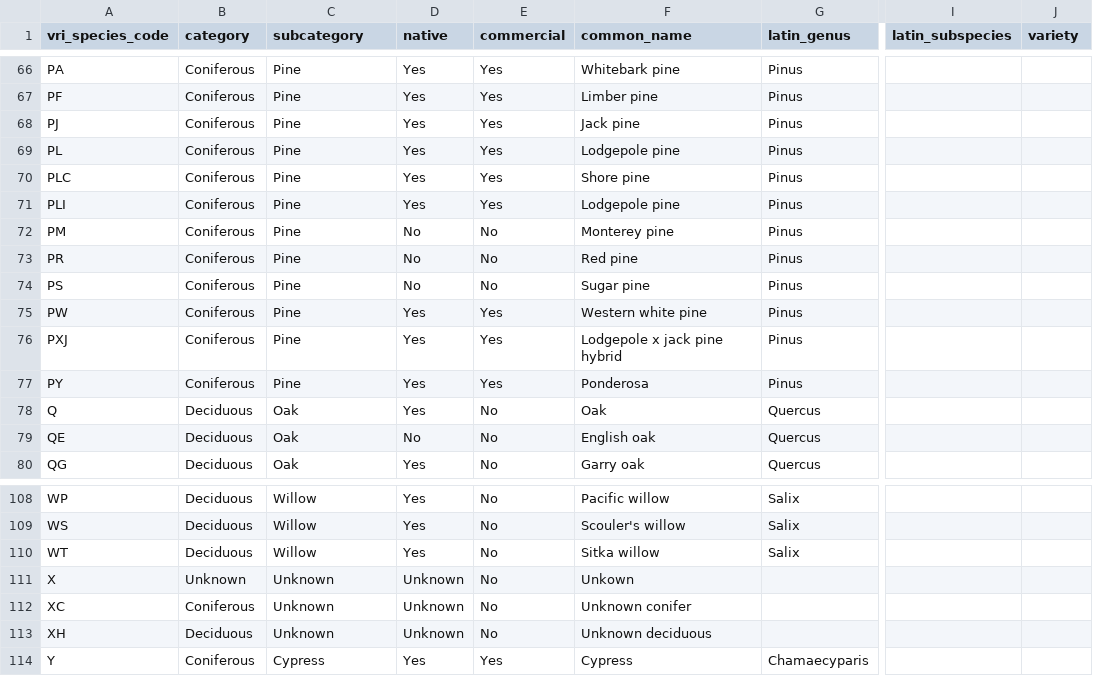
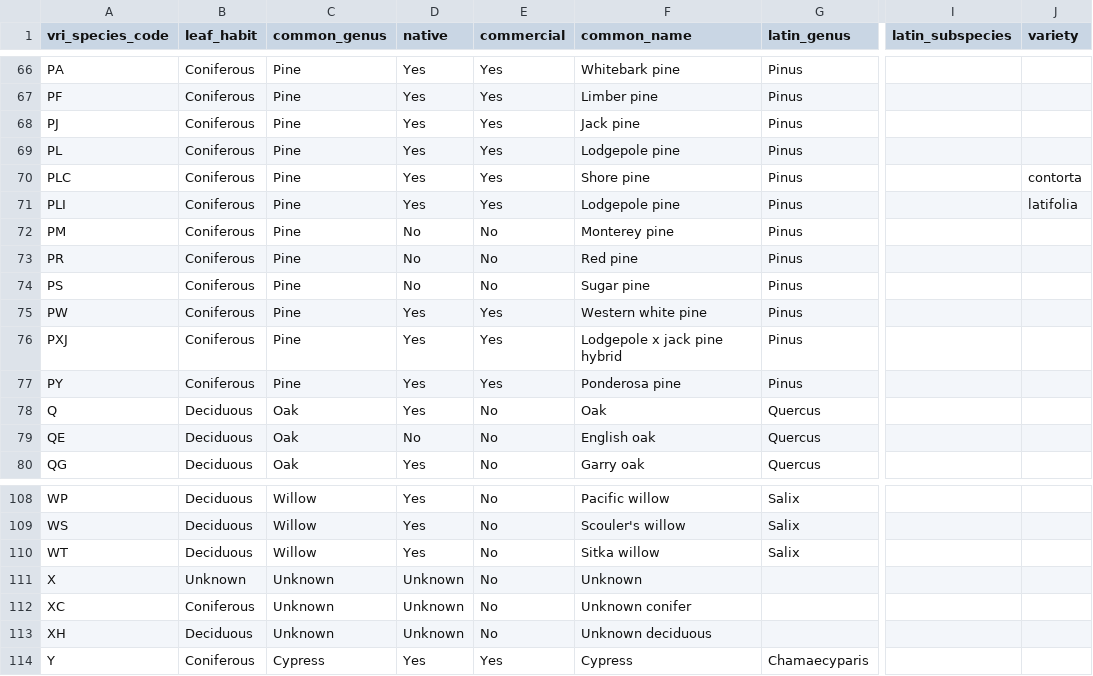
Before and after one commit to xgirouxb/burn_severity_analysis, a CSV file: data/vri_species_key.csv, drawn as a sheet; only a part is shown, gaps mark what is left out; the diff names each change by its address in the sheet, - before the commit and + after, or states it on an @@ line.

Commit message:
Fix typos in VRI species key

```diff
--- a/data/vri_species_key.csv
+++ b/data/vri_species_key.csv
-B1: category
+B1: leaf_habit
-C1: subcategory
+C1: common_genus
-J70 (variety): (empty)
+J70 (variety): contorta
-J71 (variety): (empty)
+J71 (variety): latifolia
-F77 (common_name): Ponderosa
+F77 (common_name): Ponderosa pine
-F111 (common_name): Unkown
+F111 (common_name): Unknown
```
Also changed, not shown: 1 other file.
